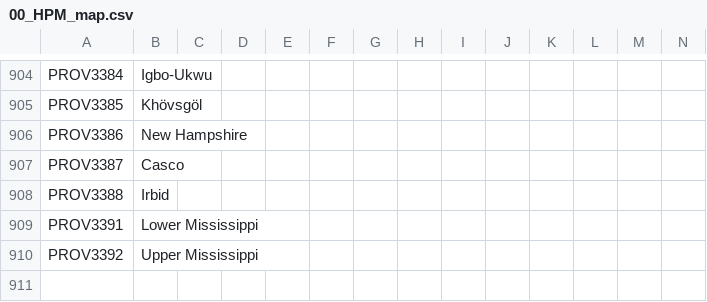
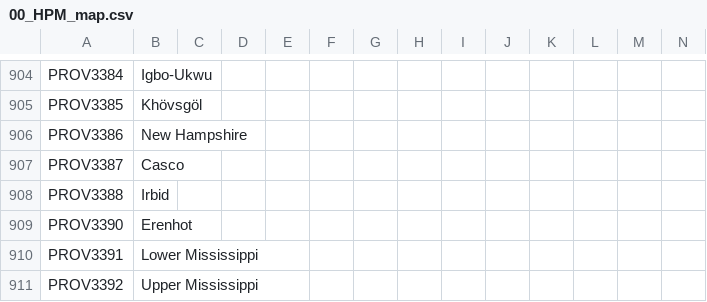
Before and after one commit to AoE-guys/AoE-SP-VERSION-DISCONTINUED-, a CSV file: AOE/localisation/00_HPM_map.csv, drawn as a sheet; only a part is shown, gaps mark what is left out; the diff names each change by its address in the sheet, - before the commit and + after, or states it on an @@ line.

```diff
--- a/AOE/localisation/00_HPM_map.csv
+++ b/AOE/localisation/00_HPM_map.csv
+row 909: PROV3390 | Erenhot
```
Also changed, not shown: 4 other files.
